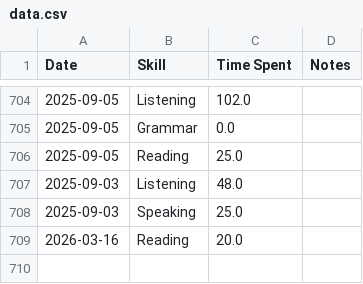
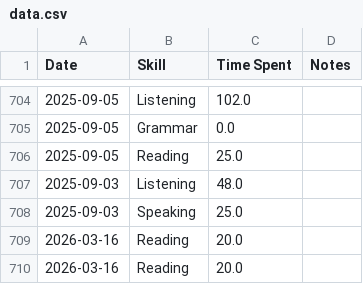
Before and after one commit to sannflux/english-tracker, a CSV file: data.csv, drawn as a sheet; only a part is shown, gaps mark what is left out.

Commit message:
Sync Elite Tracker

```diff
--- a/data.csv
+++ b/data.csv
@@ -709 +709,2 @@ Date,Skill,Time Spent,Notes
 2026-03-16,Reading,20.0,
+2026-03-16,Reading,20.0,
```
